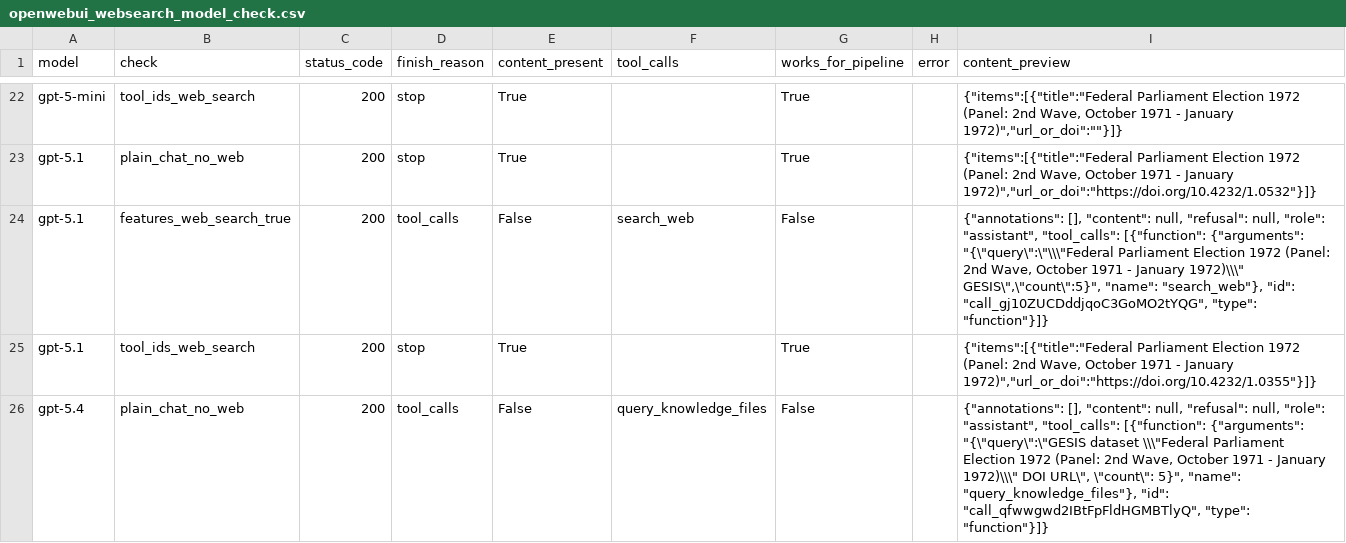
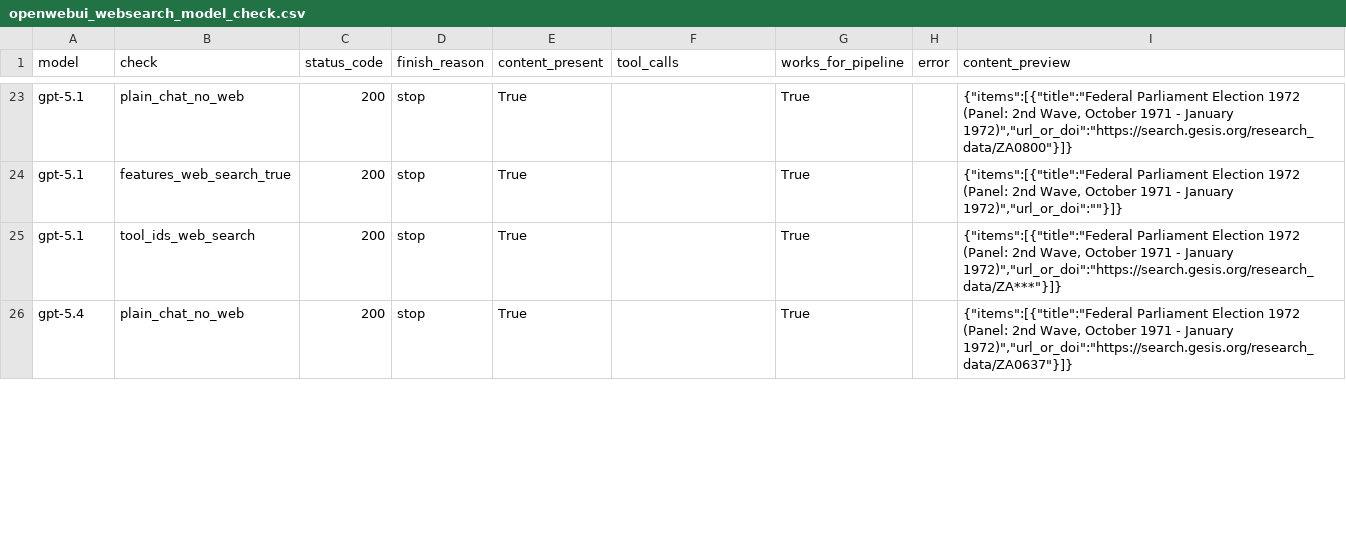
Before and after one commit to momenifi/Findability-of-Gesis-dataset-by-LLMs, a CSV file: openwebui_websearch_model_check.csv, drawn as a sheet; only a part is shown, gaps mark what is left out; removed rows and columns are numbered as before the commit, all else as after; the diff covers the shown part only; the diff names each change by its address in the sheet, - before the commit and + after, or states it on an @@ line.

```diff
--- a/openwebui_websearch_model_check.csv
+++ b/openwebui_websearch_model_check.csv
-A23 (model): gpt-5-mini
+A23 (model): gpt-5.1
-B23 (check): tool_ids_web_search
+B23 (check): plain_chat_no_web
-I23 (content_preview): …- January 1972)","url_or_doi":""}]}
+I23 (content_preview): …- January 1972)","url_or_doi":"https://search.gesis.org/research_data/ZA0800"}]}
-B24 (check): plain_chat_no_web
+B24 (check): features_web_search_true
-I24 (content_preview): …- January 1972)","url_or_doi":"https://doi.org/10.4232/1.0532"}]}
+I24 (content_preview): …- January 1972)","url_or_doi":""}]}
-row 24: gpt-5.1 | features_web_search_true | 200 | tool_calls | False | search_web | False |  | {"annotations": [], "content": null, "refusal": null, "role": "assistant", "tool_calls": [{"function": {"arguments": "{\"query\":\"\\\"Federal Parliament Election 1972 (Panel: 2nd Wave, October 1971 - January 1972)\\\" GESIS\",\"count\":5}", "name": "search_web"}, "id": "call_gj10ZUCDddjqoC3GoMO2tYQG", "type": "function"}]}
-I25 (content_preview): …- January 1972)","url_or_doi":"https://doi.org/10.4232/1.0355"}]}
+I25 (content_preview): …- January 1972)","url_or_doi":"https://search.gesis.org/research_data/ZA***"}]}
-D26 (finish_reason): tool_calls
+D26 (finish_reason): stop
-E26 (content_present): False
+E26 (content_present): True
-F26 (tool_calls): query_knowledge_files
+F26 (tool_calls): (empty)
-G26 (works_for_pipeline): False
+G26 (works_for_pipeline): True
-I26 (content_preview): {"annotations": [], "content": null, "refusal": null, "role": "assistant", "tool_calls": [{"function": {"arguments": "{\"query\":\"GESIS dataset \\\"Federal Parliament Election 1972 (Panel: 2nd Wave, October 1971 - January 1972)\\\" DOI URL\", \"count\": 5}", "name": "query_knowledge_files"}, "id": "call_qfwwgwd2IBtFpFldHGMBTlyQ", "type": "function"}]}
+I26 (content_preview): {"items":[{"title":"Federal Parliament Election 1972 (Panel: 2nd Wave, October 1971 - January 1972)","url_or_doi":"https://search.gesis.org/research_data/ZA0637"}]}
```
Also changed, not shown: 10 added rows, 9 removed rows and 48 edited cells elsewhere in this file, 3 other files.
